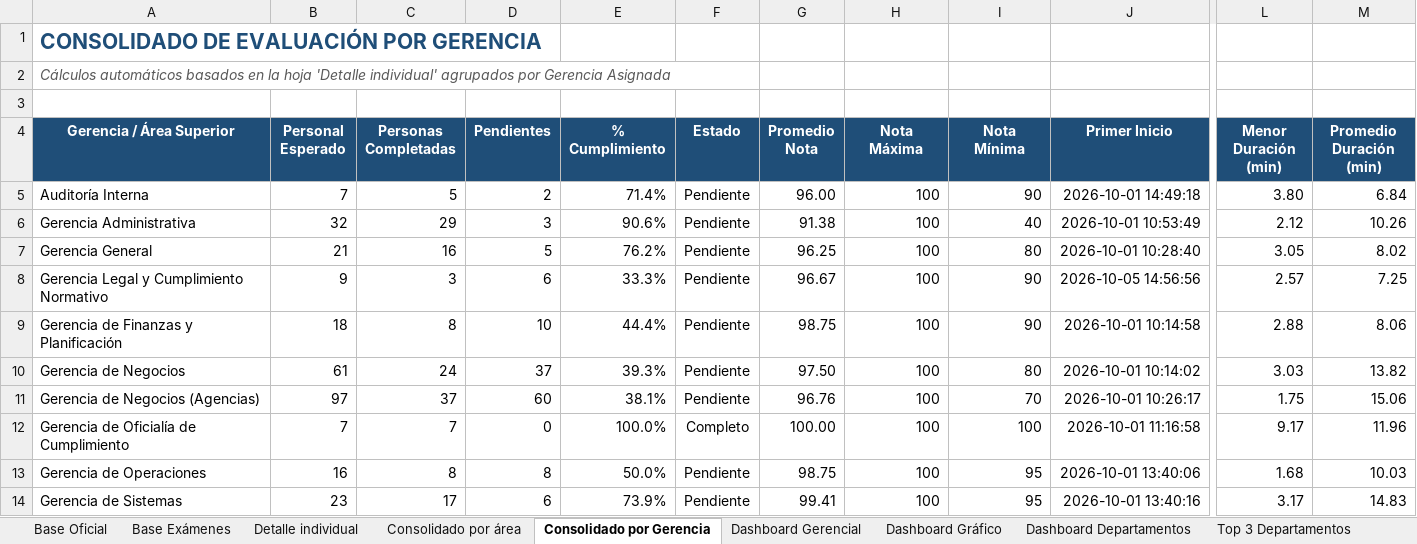
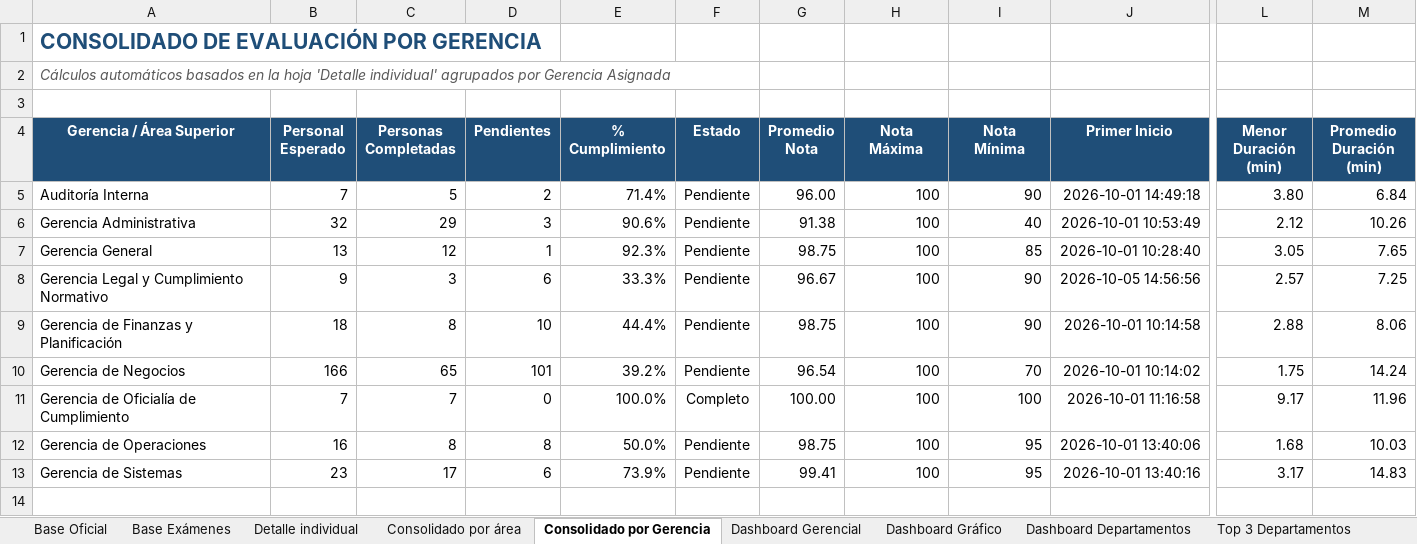
Before and after one commit to menjivar201280/riesgo, an Excel workbook: evaluacion-gestion-riesgos/Consolidado_Evaluacion_Gestion_Riesgos.xlsx, sheet Consolidado por Gerencia, drawn as a sheet; only a part is shown, gaps mark what is left out; values as stored, in another font and other column widths than the file's, no borders; rows hold the shown columns only; the diff names each change by its address in the sheet, - before the commit and + after, or states it on an @@ line.

```diff
--- a/evaluacion-gestion-riesgos/Consolidado_Evaluacion_Gestion_Riesgos.xlsx (sheet Consolidado por Gerencia)
+++ b/evaluacion-gestion-riesgos/Consolidado_Evaluacion_Gestion_Riesgos.xlsx (sheet Consolidado por Gerencia)
-B7 (Personal Esperado): 21
+B7 (Personal Esperado): 13
-C7 (Personas Completadas): 16
+C7 (Personas Completadas): 12
-D7 (Pendientes): 5
+D7 (Pendientes): 1
-E7 (% Cumplimiento): 76.2%
+E7 (% Cumplimiento): 92.3%
-G7 (Promedio Nota): 96.25
+G7 (Promedio Nota): 98.75
-I7 (Nota Mínima): 80
+I7 (Nota Mínima): 85
-M7 (Promedio Duración (min)): 8.02
+M7 (Promedio Duración (min)): 7.65
-B10 (Personal Esperado): 61
+B10 (Personal Esperado): 166
-C10 (Personas Completadas): 24
+C10 (Personas Completadas): 65
-D10 (Pendientes): 37
+D10 (Pendientes): 101
-E10 (% Cumplimiento): 39.3%
+E10 (% Cumplimiento): 39.2%
-G10 (Promedio Nota): 97.50
+G10 (Promedio Nota): 96.54
-I10 (Nota Mínima): 80
+I10 (Nota Mínima): 70
-L10 (Menor Duración (min)): 3.03
+L10 (Menor Duración (min)): 1.75
-M10 (Promedio Duración (min)): 13.82
+M10 (Promedio Duración (min)): 14.24
-row 11: Gerencia de Negocios (Agencias) | 97 | 37 | 60 | 38.1% | Pendiente | 96.76 | 100 | 70 | 2026-10-01 10:26:17 | 1.75 | 15.06
```
Also changed, not shown: sheet Listado de Pendientes, sheet Base Oficial, sheet Detalle individual, sheet Consolidado por área, sheet Dashboard Gerencial, formulas that keep their value, charts or pictures.
